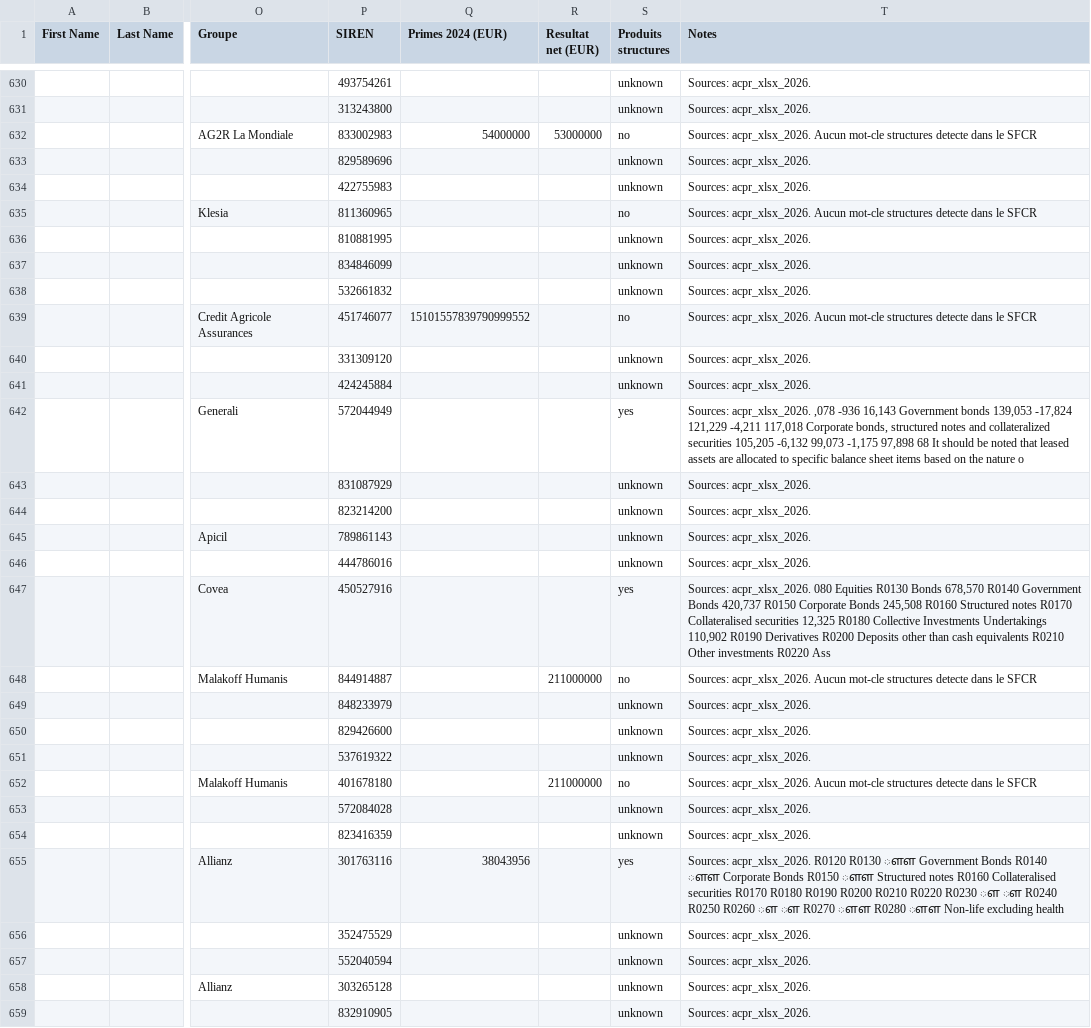
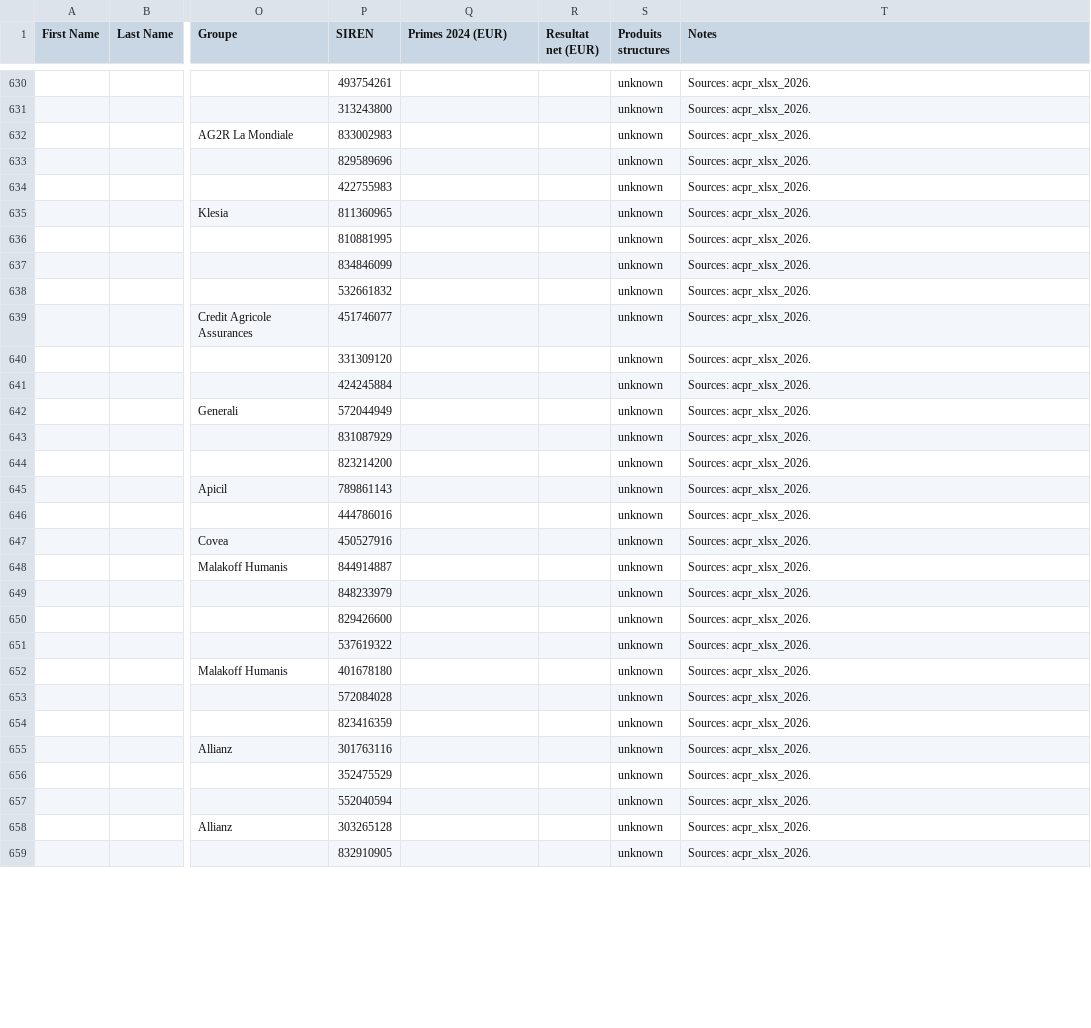
Before and after one commit to lsebah/mutuelles-monitor, a CSV file: docs/data/folk_import.csv, drawn as a sheet; only a part is shown, gaps mark what is left out; the diff covers the shown part only; the diff names each change by its address in the sheet, - before the commit and + after, or states it on an @@ line.

```diff
--- a/docs/data/folk_import.csv
+++ b/docs/data/folk_import.csv
-Q632 (Primes 2024 (EUR)): 54000000
+Q632 (Primes 2024 (EUR)): (empty)
-R632 (Resultat net (EUR)): 53000000
+R632 (Resultat net (EUR)): (empty)
-S632 (Produits structures): no
+S632 (Produits structures): unknown
-T632 (Notes): Sources: acpr_xlsx_2026. Aucun mot-cle structures detecte dans le SFCR
+T632 (Notes): Sources: acpr_xlsx_2026.
-S635 (Produits structures): no
+S635 (Produits structures): unknown
-T635 (Notes): Sources: acpr_xlsx_2026. Aucun mot-cle structures detecte dans le SFCR
+T635 (Notes): Sources: acpr_xlsx_2026.
-Q639 (Primes 2024 (EUR)): 15101557839790999552
+Q639 (Primes 2024 (EUR)): (empty)
-S639 (Produits structures): no
+S639 (Produits structures): unknown
-T639 (Notes): Sources: acpr_xlsx_2026. Aucun mot-cle structures detecte dans le SFCR
+T639 (Notes): Sources: acpr_xlsx_2026.
-S642 (Produits structures): yes
+S642 (Produits structures): unknown
-T642 (Notes): Sources: acpr_xlsx_2026. ,078 -936 16,143 Government bonds 139,053 -17,824 121,229 -4,211 117,018 Corporate bonds, structured notes and collateralized securities 105,205 -6,132 99,073 -1,175 97,898 68 It should be noted that leased assets are allocated to specific balance sheet items based on the nature o
+T642 (Notes): Sources: acpr_xlsx_2026.
-S647 (Produits structures): yes
+S647 (Produits structures): unknown
-T647 (Notes): Sources: acpr_xlsx_2026. 080 Equities R0130 Bonds 678,570 R0140 Government Bonds 420,737 R0150 Corporate Bonds 245,508 R0160 Structured notes R0170 Collateralised securities 12,325 R0180 Collective Investments Undertakings 110,902 R0190 Derivatives R0200 Deposits other than cash equivalents R0210 Other investments R0220 Ass
+T647 (Notes): Sources: acpr_xlsx_2026.
-R648 (Resultat net (EUR)): 211000000
+R648 (Resultat net (EUR)): (empty)
-S648 (Produits structures): no
+S648 (Produits structures): unknown
-T648 (Notes): Sources: acpr_xlsx_2026. Aucun mot-cle structures detecte dans le SFCR
+T648 (Notes): Sources: acpr_xlsx_2026.
-R652 (Resultat net (EUR)): 211000000
+R652 (Resultat net (EUR)): (empty)
-S652 (Produits structures): no
+S652 (Produits structures): unknown
-T652 (Notes): Sources: acpr_xlsx_2026. Aucun mot-cle structures detecte dans le SFCR
+T652 (Notes): Sources: acpr_xlsx_2026.
-Q655 (Primes 2024 (EUR)): 38043956
+Q655 (Primes 2024 (EUR)): (empty)
-S655 (Produits structures): yes
+S655 (Produits structures): unknown
-T655 (Notes): Sources: acpr_xlsx_2026. R0120 R0130 ௗௗ Government Bonds R0140 ௗௗ Corporate Bonds R0150 ௗௗ Structured notes R0160 Collateralised securities R0170 R0180 R0190 R0200 R0210 R0220 R0230 ௗ ௗ R0240 R0250 R0260 ௗ ௗ R0270 ௗௗ R0280 ௗௗ Non-life excluding health
+T655 (Notes): Sources: acpr_xlsx_2026.
```
Also changed, not shown: 54 edited cells elsewhere in this file, 2 other files.
